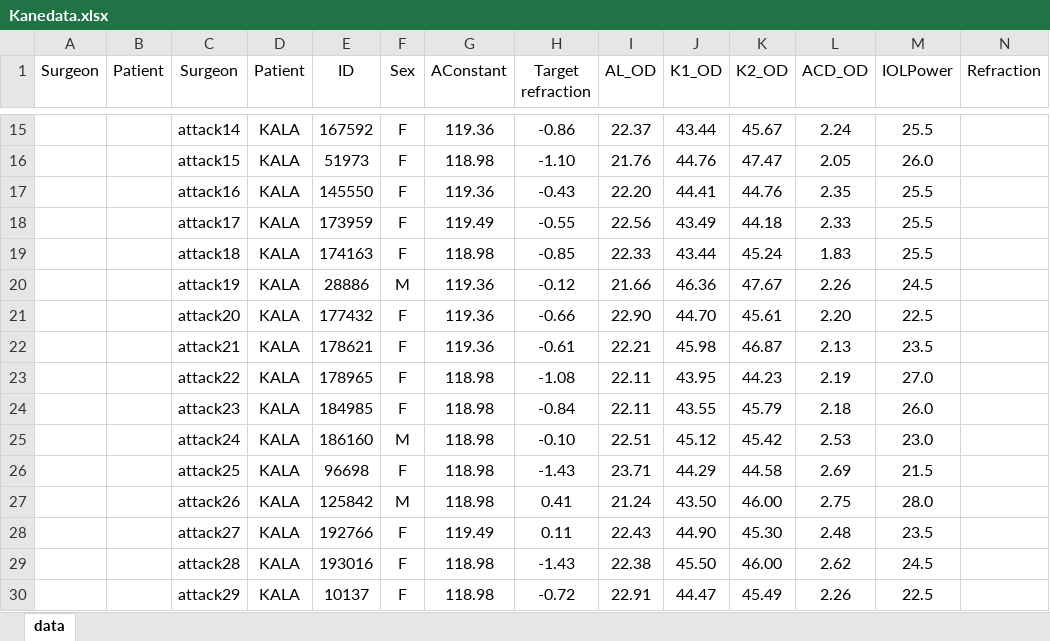
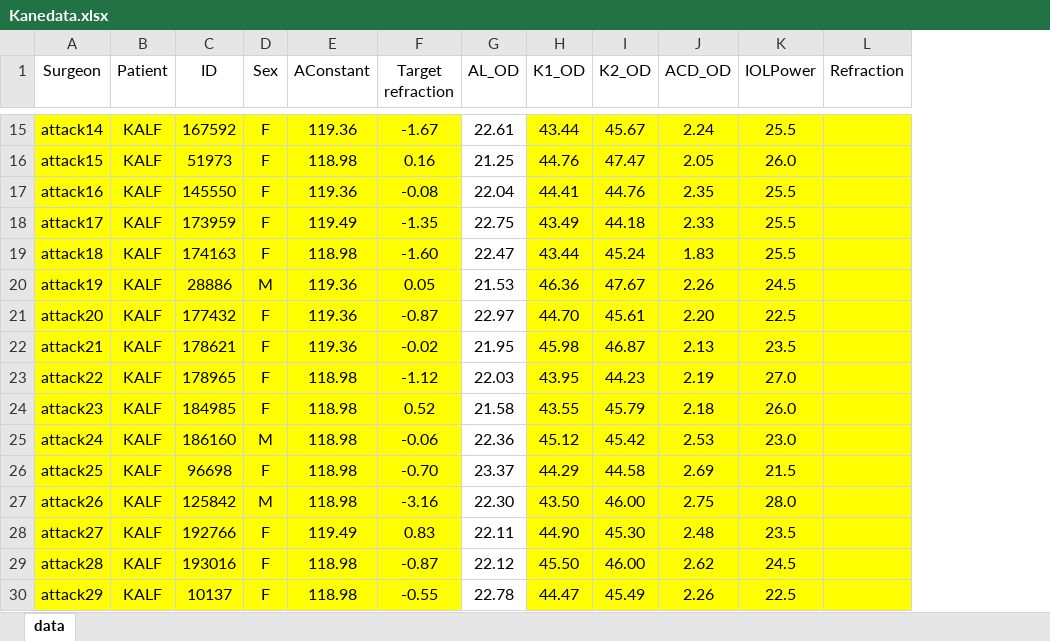
Before and after one commit to yokamoto5742/BarrettAutomate, an Excel workbook: Kanedata.xlsx, sheet data, drawn as a sheet; only a part is shown, gaps mark what is left out; values as stored, in another font and other column widths than the file's, no borders; removed rows and columns are numbered as before the commit, all else as after; the diff covers the shown part only; the diff names each change by its address in the sheet, - before the commit and + after, or states it on an @@ line.

```diff
--- a/Kanedata.xlsx (sheet data)
+++ b/Kanedata.xlsx (sheet data)
-column A (Surgeon), empty
-column B (Patient), empty
-A15:F30 fill: none
+A15:F30 fill: #FFFF00
-B15:B30 (Patient): KALA
+B15:B30 (Patient): KALF
-F15 (Target refraction): -0.86
+F15 (Target refraction): -1.67
-G15 (AL_OD): 22.37
+G15 (AL_OD): 22.61
-H15:L30 fill: none
+H15:L30 fill: #FFFF00
-F16 (Target refraction): -1.10
+F16 (Target refraction): 0.16
-G16 (AL_OD): 21.76
+G16 (AL_OD): 21.25
-F17 (Target refraction): -0.43
+F17 (Target refraction): -0.08
-G17 (AL_OD): 22.20
+G17 (AL_OD): 22.04
-F18 (Target refraction): -0.55
+F18 (Target refraction): -1.35
-G18 (AL_OD): 22.56
+G18 (AL_OD): 22.75
-F19 (Target refraction): -0.85
+F19 (Target refraction): -1.60
-G19 (AL_OD): 22.33
+G19 (AL_OD): 22.47
-F20 (Target refraction): -0.12
+F20 (Target refraction): 0.05
-G20 (AL_OD): 21.66
+G20 (AL_OD): 21.53
-F21 (Target refraction): -0.66
+F21 (Target refraction): -0.87
-G21 (AL_OD): 22.90
+G21 (AL_OD): 22.97
-F22 (Target refraction): -0.61
+F22 (Target refraction): -0.02
-G22 (AL_OD): 22.21
+G22 (AL_OD): 21.95
-F23 (Target refraction): -1.08
+F23 (Target refraction): -1.12
-G23 (AL_OD): 22.11
+G23 (AL_OD): 22.03
-F24 (Target refraction): -0.84
+F24 (Target refraction): 0.52
-G24 (AL_OD): 22.11
+G24 (AL_OD): 21.58
-F25 (Target refraction): -0.10
+F25 (Target refraction): -0.06
-G25 (AL_OD): 22.51
+G25 (AL_OD): 22.36
-F26 (Target refraction): -1.43
+F26 (Target refraction): -0.70
-G26 (AL_OD): 23.71
+G26 (AL_OD): 23.37
-F27 (Target refraction): 0.41
+F27 (Target refraction): -3.16
-G27 (AL_OD): 21.24
+G27 (AL_OD): 22.30
-F28 (Target refraction): 0.11
+F28 (Target refraction): 0.83
-G28 (AL_OD): 22.43
+G28 (AL_OD): 22.11
-F29 (Target refraction): -1.43
+F29 (Target refraction): -0.87
-G29 (AL_OD): 22.38
+G29 (AL_OD): 22.12
-F30 (Target refraction): -0.72
+F30 (Target refraction): -0.55
-G30 (AL_OD): 22.91
+G30 (AL_OD): 22.78
```
Also changed, not shown: 60 edited cells and cell formats elsewhere in this sheet, IOLCalcdata.xlsx, 3 other files.
